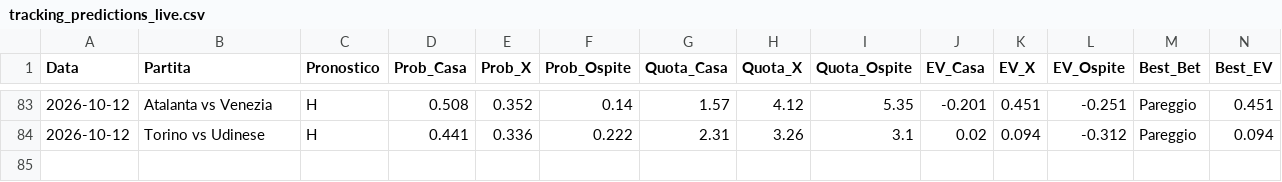
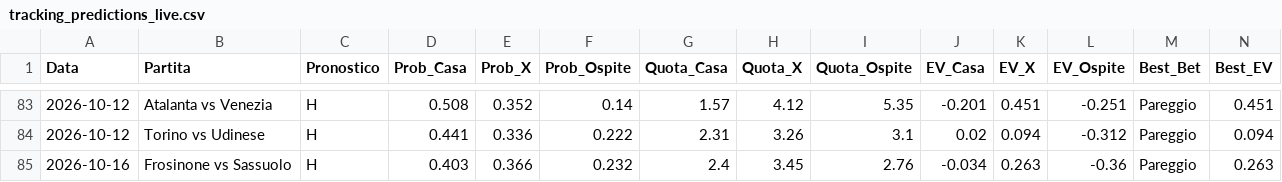
Before and after one commit to Cosimo77/pronostici-calcio-professional, a CSV file: tracking_predictions_live.csv, drawn as a sheet; only a part is shown, gaps mark what is left out; rows hold the shown columns only; the diff names each change by its address in the sheet, - before the commit and + after, or states it on an @@ line.

```diff
--- a/tracking_predictions_live.csv
+++ b/tracking_predictions_live.csv
+row 85: 2026-10-16 | Frosinone vs Sassuolo | H | 0.403 | 0.366 | 0.232 | 2.4 | 3.45 | 2.76 | -0.034 | 0.263 | -0.36 | Pareggio | 0.263
```
